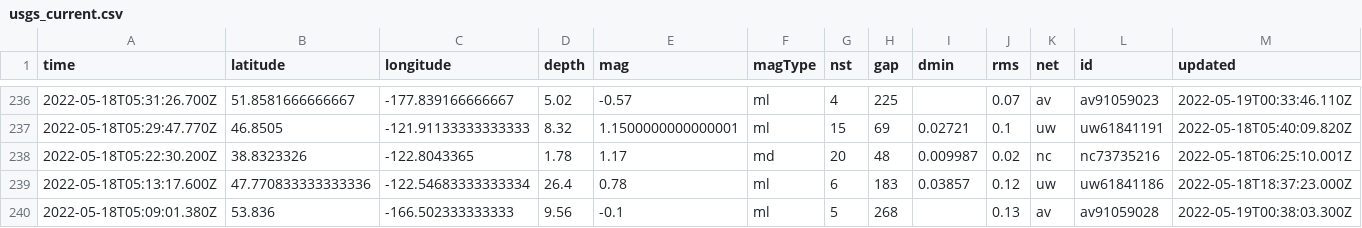
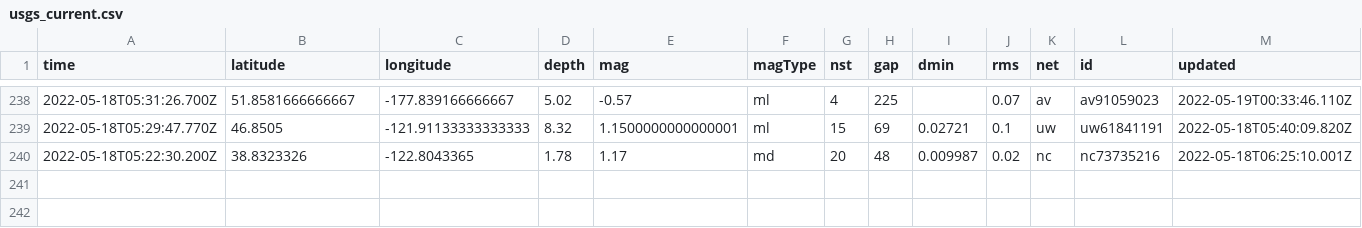
Before and after one commit to kmadden71/my-data-robot, a CSV file: usgs_current.csv, drawn as a sheet; only a part is shown, gaps mark what is left out; removed rows and columns are numbered as before the commit, all else as after; rows hold the shown columns only; the diff covers the shown part only; the diff names each change by its address in the sheet, - before the commit and + after, or states it on an @@ line.

```diff
--- a/usgs_current.csv
+++ b/usgs_current.csv
-row 239: 2022-05-18T05:13:17.600Z | 47.770833333333336 | -122.54683333333334 | 26.4 | 0.78 | ml | 6 | 183 | 0.03857 | 0.12 | uw | uw61841186 | 2022-05-18T18:37:23.000Z
-row 240: 2022-05-18T05:09:01.380Z | 53.836 | -166.502333333333 | 9.56 | -0.1 | ml | 5 | 268 |  | 0.13 | av | av91059028 | 2022-05-19T00:38:03.300Z
```
Also changed, not shown: 2 added rows, 2 removed rows and 6 edited cells elsewhere in this file.
